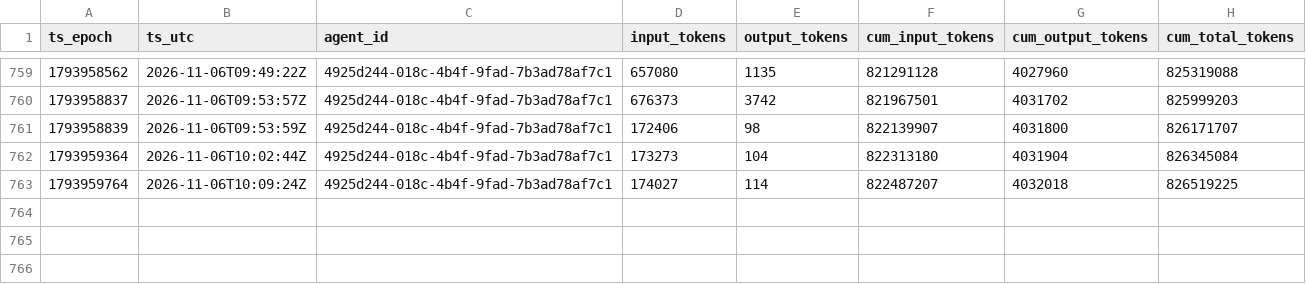
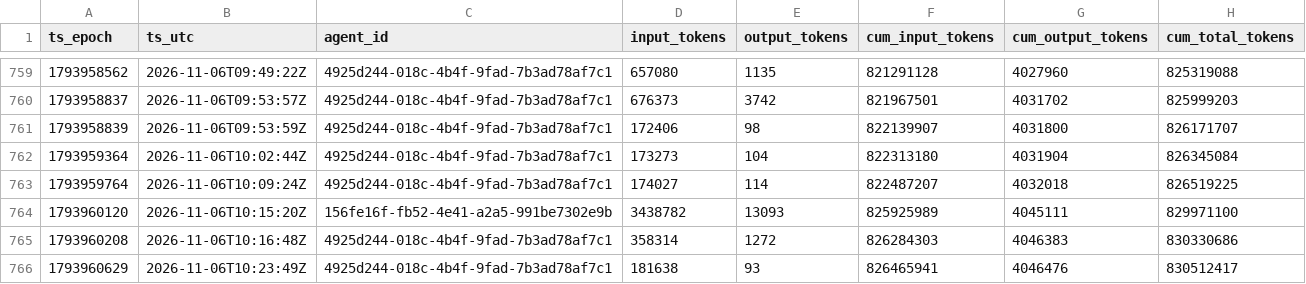
Before and after one commit to sneakers-the-rat/lvds-receiver-official, a CSV file: metrics/token_series.csv, drawn as a sheet; only a part is shown, gaps mark what is left out.

Commit message:
metrics: watchdog export refresh

```diff
--- a/metrics/token_series.csv
+++ b/metrics/token_series.csv
@@ -763 +763,4 @@ ts_epoch,ts_utc,agent_id,input_tokens,output_tokens,cum_input_tokens,cum_output_
 1793959764,2026-11-06T10:09:24Z,4925d244-018c-4b4f-9fad-7b3ad78af7c1,174027,114,822487207,4032018,826519225
+1793960120,2026-11-06T10:15:20Z,156fe16f-fb52-4e41-a2a5-991be7302e9b,3438782,13093,825925989,4045111,829971100
+1793960208,2026-11-06T10:16:48Z,4925d244-018c-4b4f-9fad-7b3ad78af7c1,358314,1272,826284303,4046383,830330686
+1793960629,2026-11-06T10:23:49Z,4925d244-018c-4b4f-9fad-7b3ad78af7c1,181638,93,826465941,4046476,830512417
```
Also changed, not shown: metrics/agents.csv, metrics/commit_alignment.csv, 3 other files.
